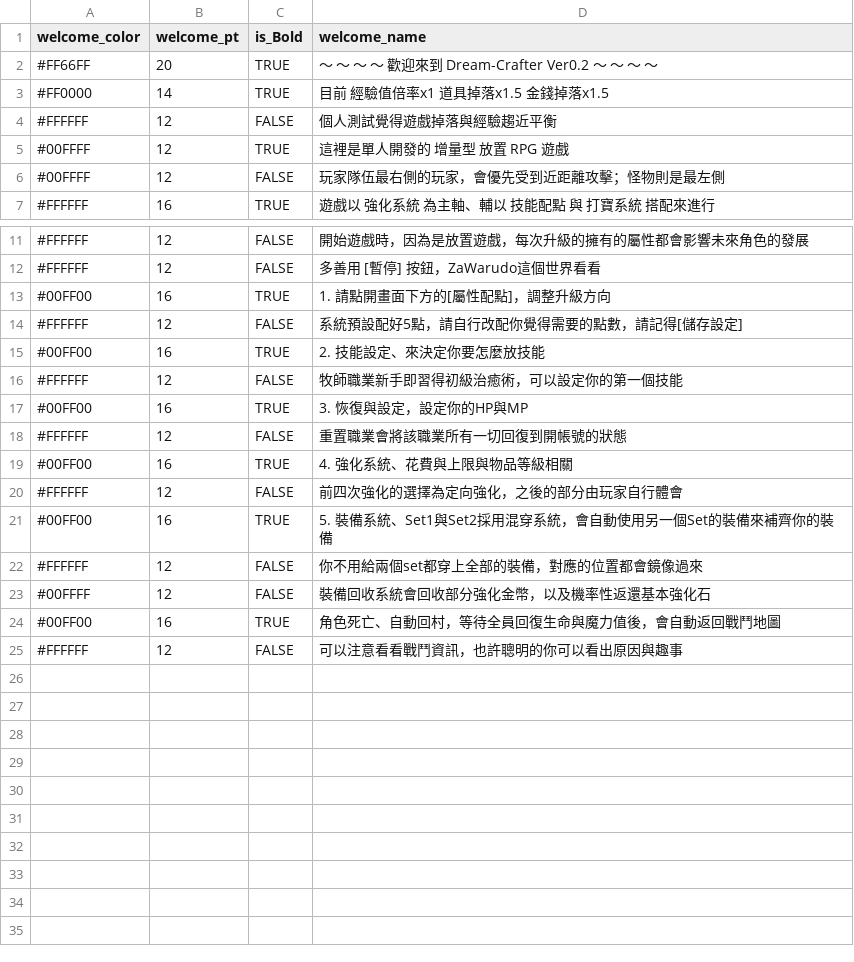
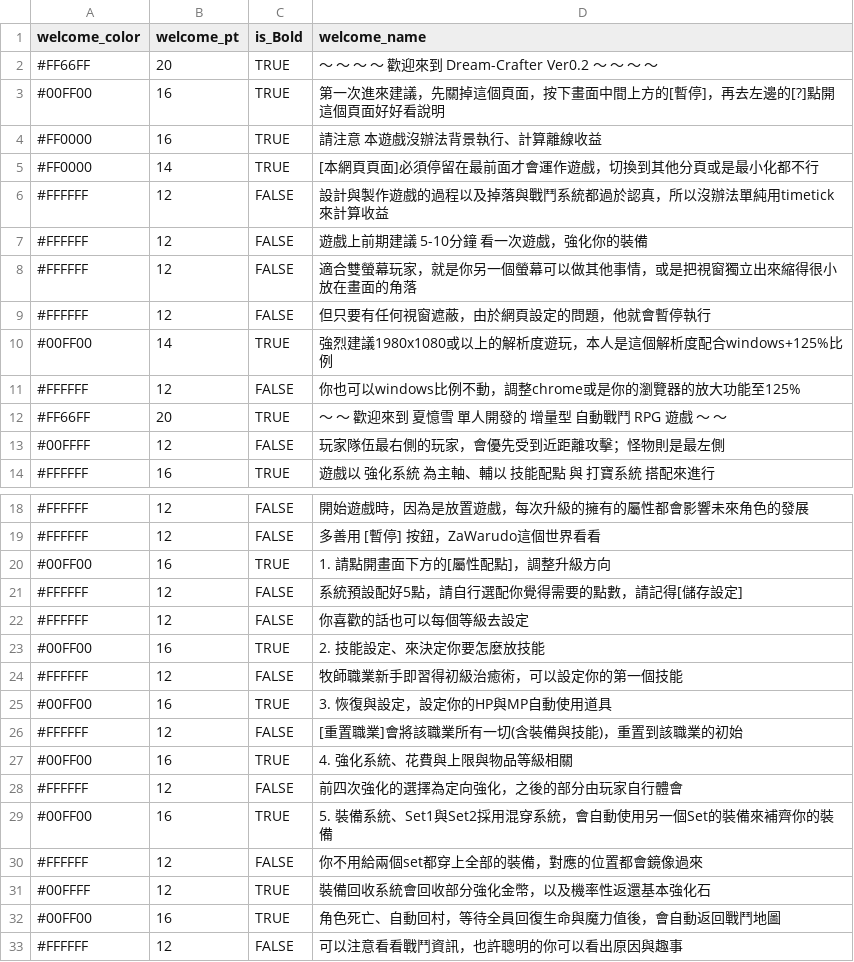
Before and after one commit to longagoseason/Dream-Crafter, a CSV file: source/Welcome_news - Welcome_news.csv, drawn as a sheet; only a part is shown, gaps mark what is left out.

```diff
--- a/source/Welcome_news - Welcome_news.csv
+++ b/source/Welcome_news - Welcome_news.csv
@@ -2,5 +2,12 @@ welcome_color,welcome_pt,is_Bold,welcome_name
 #FF66FF,20,TRUE,～ ～ ～ ～ 歡迎來到 Dream-Crafter Ver0.2 ～ ～ ～ ～
-#FF0000,14,TRUE,目前 經驗值倍率x1 道具掉落x1.5 金錢掉落x1.5
-#FFFFFF,12,FALSE,個人測試覺得遊戲掉落與經驗趨近平衡
-#00FFFF,12,TRUE,這裡是單人開發的 增量型 放置 RPG 遊戲
+#00FF00,16,TRUE,第一次進來建議，先關掉這個頁面，按下畫面中間上方的[暫停]，再去左邊的[?]點開這個頁面好好看說明
+#FF0000,16,TRUE,請注意 本遊戲沒辦法背景執行、計算離線收益
+#FF0000,14,TRUE,[本網頁頁面]必須停留在最前面才會運作遊戲，切換到其他分頁或是最小化都不行
+#FFFFFF,12,FALSE,設計與製作遊戲的過程以及掉落與戰鬥系統都過於認真，所以沒辦法單純用timetick來計算收益
+#FFFFFF,12,FALSE,遊戲上前期建議 5-10分鐘 看一次遊戲，強化你的裝備
+#FFFFFF,12,FALSE,適合雙螢幕玩家，就是你另一個螢幕可以做其他事情，或是把視窗獨立出來縮得很小放在畫面的角落
+#FFFFFF,12,FALSE,但只要有任何視窗遮蔽，由於網頁設定的問題，他就會暫停執行
+#00FF00,14,TRUE,強烈建議1980x1080或以上的解析度遊玩，本人是這個解析度配合windows+125%比例
+#FFFFFF,12,FALSE,你也可以windows比例不動，調整chrome或是你的瀏覽器的放大功能至125%
+#FF66FF,20,TRUE,～ ～ 歡迎來到 夏憶雪 單人開發的 增量型 自動戰鬥 RPG 遊戲 ～ ～
 #00FFFF,12,FALSE,玩家隊伍最右側的玩家，會優先受到近距離攻擊；怪物則是最左側
@@ -13,7 +20,8 @@ welcome_color,welcome_pt,is_Bold,welcome_name
 #00FF00,16,TRUE,1. 請點開畫面下方的[屬性配點]，調整升級方向
-#FFFFFF,12,FALSE,系統預設配好5點，請自行改配你覺得需要的點數，請記得[儲存設定]
+#FFFFFF,12,FALSE,系統預設配好5點，請自行選配你覺得需要的點數，請記得[儲存設定]
+#FFFFFF,12,FALSE,你喜歡的話也可以每個等級去設定
 #00FF00,16,TRUE,2. 技能設定、來決定你要怎麼放技能
 #FFFFFF,12,FALSE,牧師職業新手即習得初級治癒術，可以設定你的第一個技能
-#00FF00,16,TRUE,3. 恢復與設定，設定你的HP與MP
-#FFFFFF,12,FALSE,重置職業會將該職業所有一切回復到開帳號的狀態
+#00FF00,16,TRUE,3. 恢復與設定，設定你的HP與MP自動使用道具
+#FFFFFF,12,FALSE,[重置職業]會將該職業所有一切(含裝備與技能)，重置到該職業的初始
 #00FF00,16,TRUE,4. 強化系統、花費與上限與物品等級相關
@@ -22,3 +30,3 @@ welcome_color,welcome_pt,is_Bold,welcome_name
 #FFFFFF,12,FALSE,你不用給兩個set都穿上全部的裝備，對應的位置都會鏡像過來
-#00FFFF,12,FALSE,裝備回收系統會回收部分強化金幣，以及機率性返還基本強化石
+#00FFFF,12,TRUE,裝備回收系統會回收部分強化金幣，以及機率性返還基本強化石
 #00FF00,16,TRUE,角色死亡、自動回村，等待全員回復生命與魔力值後，會自動返回戰鬥地圖
```
Also changed, not shown: 2 other files.
